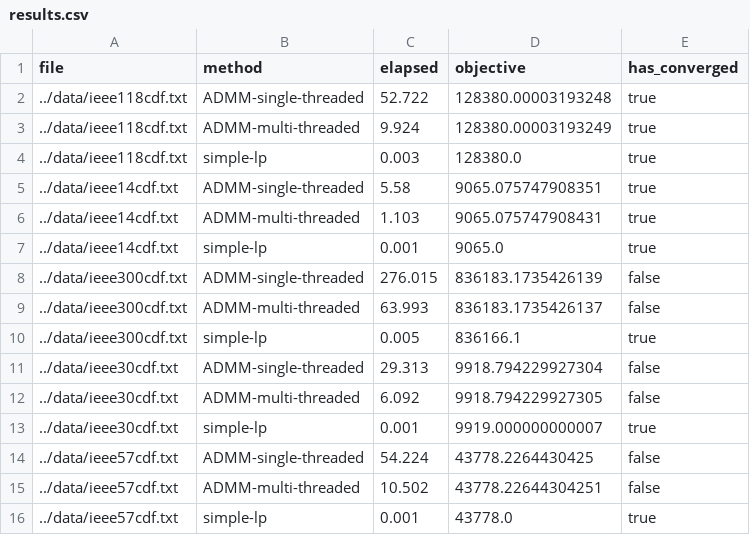
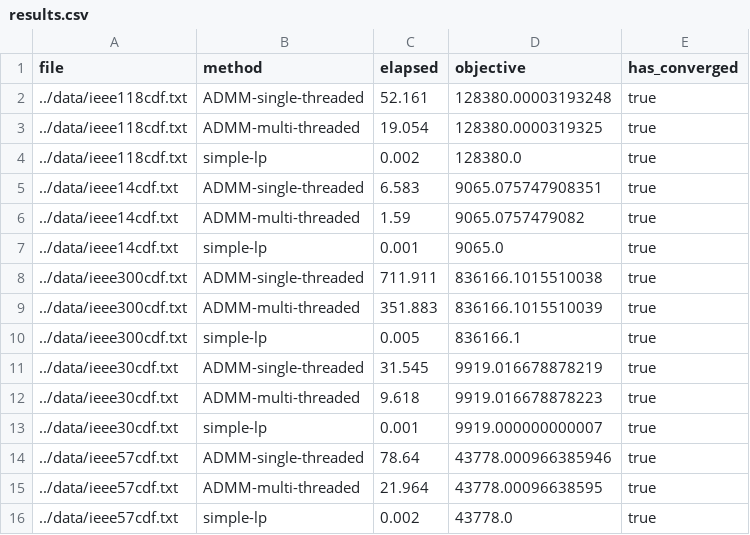
Before and after one commit to mogottsch/amo-individual-project, a CSV file: results/results.csv, drawn as a sheet.

```diff
--- a/results/results.csv
+++ b/results/results.csv
@@ -1,16 +1,16 @@
 file,method,elapsed,objective,has_converged
-../data/ieee118cdf.txt,ADMM-single-threaded,52.722,128380.00003193248,true
-../data/ieee118cdf.txt,ADMM-multi-threaded,9.924,128380.00003193249,true
-../data/ieee118cdf.txt,simple-lp,0.003,128380.0,true
-../data/ieee14cdf.txt,ADMM-single-threaded,5.58,9065.075747908351,true
-../data/ieee14cdf.txt,ADMM-multi-threaded,1.103,9065.075747908431,true
+../data/ieee118cdf.txt,ADMM-single-threaded,52.161,128380.00003193248,true
+../data/ieee118cdf.txt,ADMM-multi-threaded,19.054,128380.0000319325,true
+../data/ieee118cdf.txt,simple-lp,0.002,128380.0,true
+../data/ieee14cdf.txt,ADMM-single-threaded,6.583,9065.075747908351,true
+../data/ieee14cdf.txt,ADMM-multi-threaded,1.59,9065.0757479082,true
 ../data/ieee14cdf.txt,simple-lp,0.001,9065.0,true
-../data/ieee300cdf.txt,ADMM-single-threaded,276.015,836183.1735426139,false
-../data/ieee300cdf.txt,ADMM-multi-threaded,63.993,836183.1735426137,false
+../data/ieee300cdf.txt,ADMM-single-threaded,711.911,836166.1015510038,true
+../data/ieee300cdf.txt,ADMM-multi-threaded,351.883,836166.1015510039,true
 ../data/ieee300cdf.txt,simple-lp,0.005,836166.1,true
-../data/ieee30cdf.txt,ADMM-single-threaded,29.313,9918.794229927304,false
-../data/ieee30cdf.txt,ADMM-multi-threaded,6.092,9918.794229927305,false
+../data/ieee30cdf.txt,ADMM-single-threaded,31.545,9919.016678878219,true
+../data/ieee30cdf.txt,ADMM-multi-threaded,9.618,9919.016678878223,true
 ../data/ieee30cdf.txt,simple-lp,0.001,9919.000000000007,true
-../data/ieee57cdf.txt,ADMM-single-threaded,54.224,43778.2264430425,false
-../data/ieee57cdf.txt,ADMM-multi-threaded,10.502,43778.22644304251,false
-../data/ieee57cdf.txt,simple-lp,0.001,43778.0,true
+../data/ieee57cdf.txt,ADMM-single-threaded,78.64,43778.000966385946,true
+../data/ieee57cdf.txt,ADMM-multi-threaded,21.964,43778.00096638595,true
+../data/ieee57cdf.txt,simple-lp,0.002,43778.0,true
```
Also changed, not shown: 20 other files.
